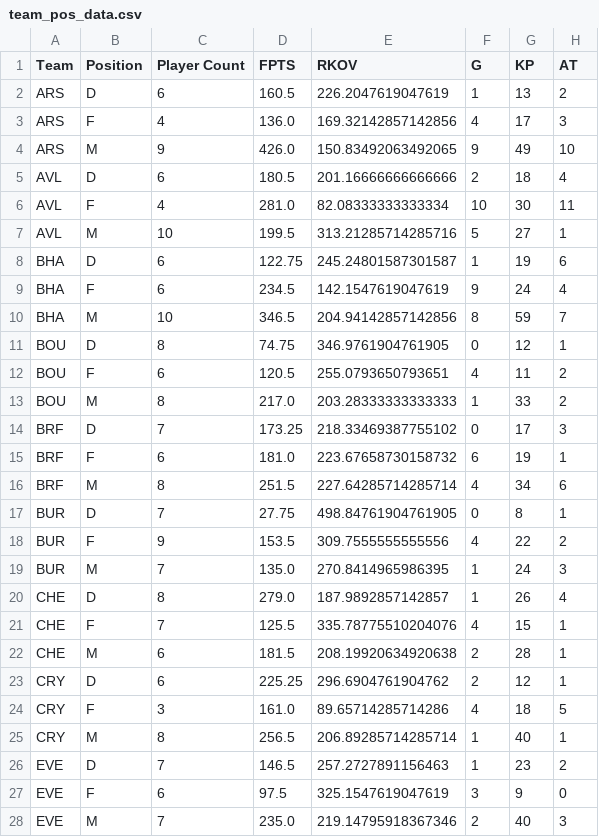
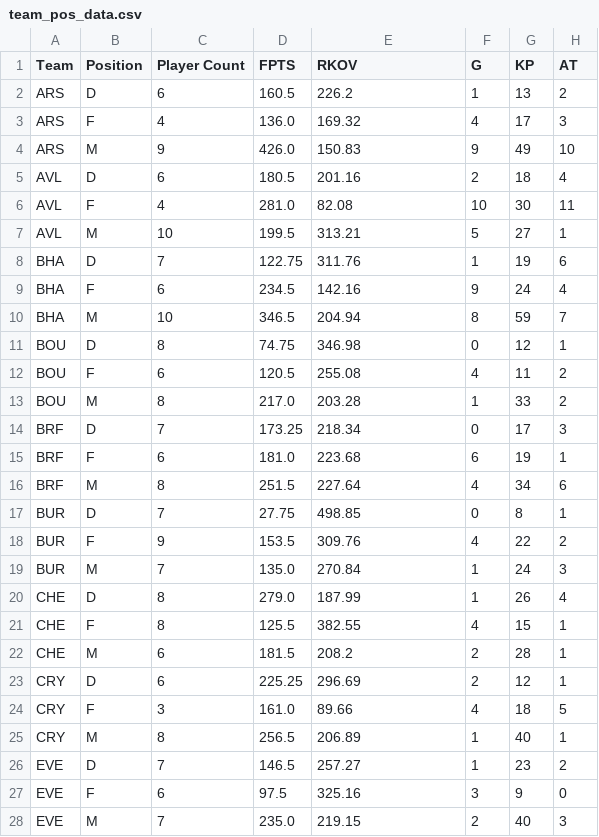
Before and after one commit to ds-oliver/st_fantrax_dashboard, a CSV file: data/display-data/team_pos_data.csv, drawn as a sheet; only a part is shown; the diff covers the shown part only; the diff names each change by its address in the sheet, - before the commit and + after, or states it on an @@ line.

```diff
--- a/data/display-data/team_pos_data.csv
+++ b/data/display-data/team_pos_data.csv
-E2 (RKOV): 226.2047619047619
+E2 (RKOV): 226.2
-E3 (RKOV): 169.32142857142856
+E3 (RKOV): 169.32
-E4 (RKOV): 150.83492063492065
+E4 (RKOV): 150.83
-E5 (RKOV): 201.16666666666666
+E5 (RKOV): 201.16
-E6 (RKOV): 82.08333333333334
+E6 (RKOV): 82.08
-E7 (RKOV): 313.21285714285716
+E7 (RKOV): 313.21
-C8 (Player Count): 6
+C8 (Player Count): 7
-E8 (RKOV): 245.24801587301587
+E8 (RKOV): 311.76
-E9 (RKOV): 142.1547619047619
+E9 (RKOV): 142.16
-E10 (RKOV): 204.94142857142856
+E10 (RKOV): 204.94
-E11 (RKOV): 346.9761904761905
+E11 (RKOV): 346.98
-E12 (RKOV): 255.0793650793651
+E12 (RKOV): 255.08
-E13 (RKOV): 203.28333333333333
+E13 (RKOV): 203.28
-E14 (RKOV): 218.33469387755102
+E14 (RKOV): 218.34
-E15 (RKOV): 223.67658730158732
+E15 (RKOV): 223.68
-E16 (RKOV): 227.64285714285714
+E16 (RKOV): 227.64
-E17 (RKOV): 498.84761904761905
+E17 (RKOV): 498.85
-E18 (RKOV): 309.7555555555556
+E18 (RKOV): 309.76
-E19 (RKOV): 270.8414965986395
+E19 (RKOV): 270.84
-E20 (RKOV): 187.9892857142857
+E20 (RKOV): 187.99
-C21 (Player Count): 7
+C21 (Player Count): 8
-E21 (RKOV): 335.78775510204076
+E21 (RKOV): 382.55
-E22 (RKOV): 208.19920634920638
+E22 (RKOV): 208.2
-E23 (RKOV): 296.6904761904762
+E23 (RKOV): 296.69
-E24 (RKOV): 89.65714285714286
+E24 (RKOV): 89.66
-E25 (RKOV): 206.89285714285714
+E25 (RKOV): 206.89
-E26 (RKOV): 257.2727891156463
+E26 (RKOV): 257.27
-E27 (RKOV): 325.1547619047619
+E27 (RKOV): 325.16
-E28 (RKOV): 219.14795918367346
+E28 (RKOV): 219.15
```
Also changed, not shown: 65 edited cells elsewhere in this file, data/display-data/all_gws_data.csv, data/display-data/grouped_player_data.csv, 4 other files.
